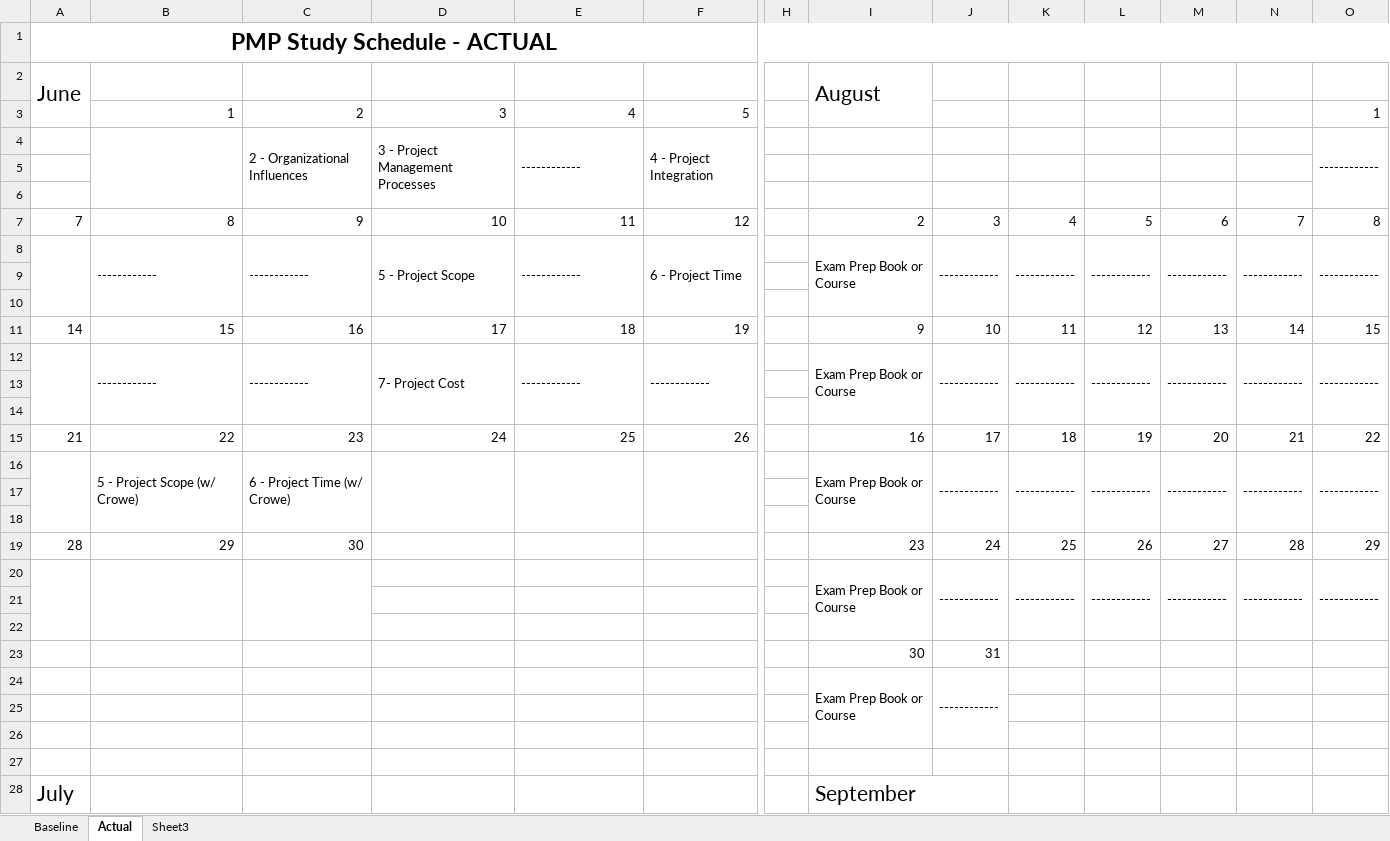
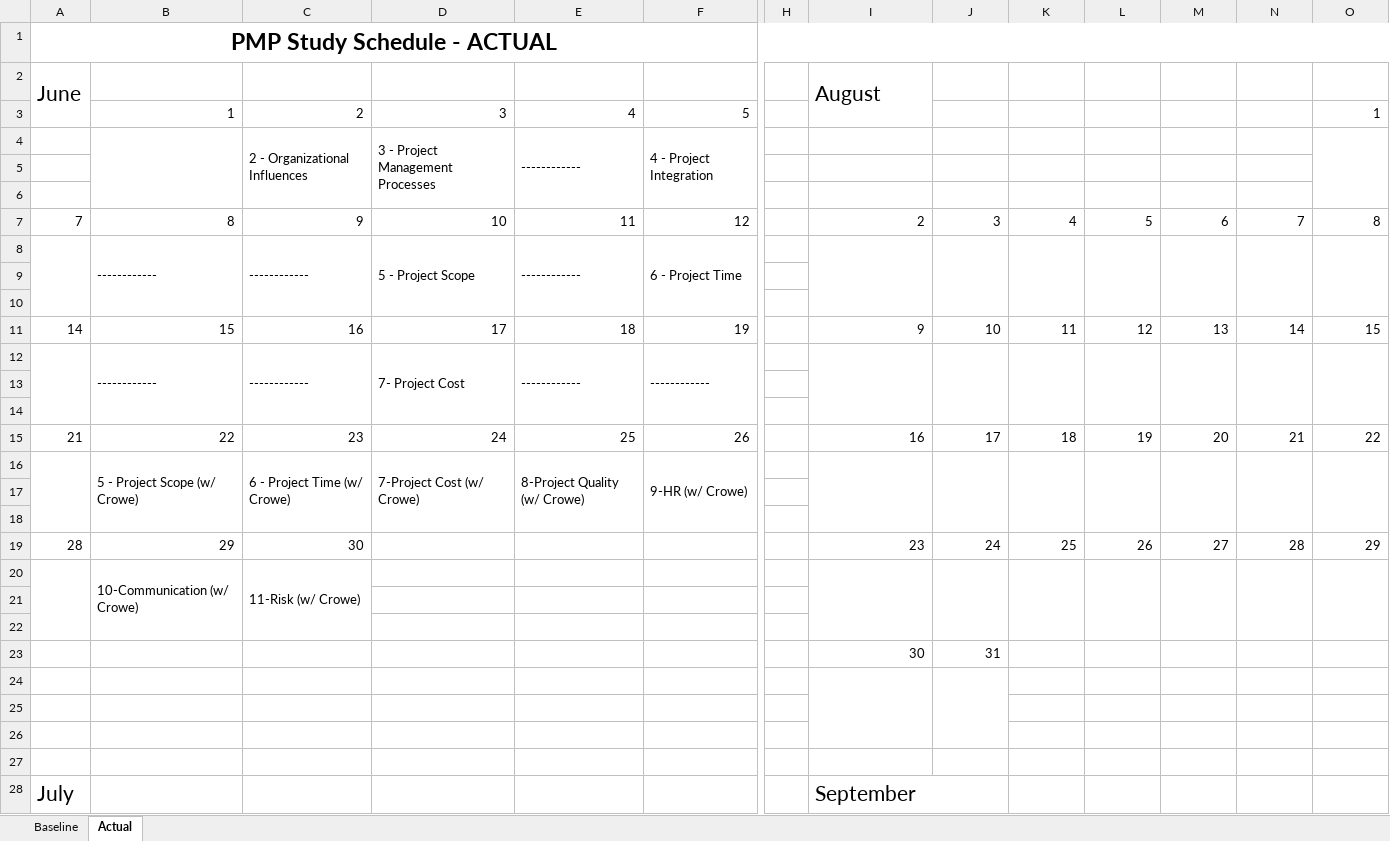
Before and after one commit to padmajeet-mhaske/PMP_Exam_Study, an Excel workbook: PMP Study Schedule.xlsx, sheet Actual, drawn as a sheet; only a part is shown, gaps mark what is left out; values as stored, in another font and other column widths than the file's, no borders; removed rows and columns are numbered as before the commit, all else as after; rows hold the shown columns only; the diff covers the shown part only; the diff names each change by its address in the sheet, - before the commit and + after, or states it on an @@ line.

```diff
--- a/PMP Study Schedule.xlsx (sheet Actual)
+++ b/PMP Study Schedule.xlsx (sheet Actual)
-sheet tab: Sheet3
-O4: ------------
+O4: (empty)
-row 8:  | ------------ | ------------ | 5 - Project Scope | ------------ | 6 - Project Time |  | Exam Prep Book or Course | ------------ | ------------ | ------------ | ------------ | ------------ | ------------
+row 8:  | ------------ | ------------ | 5 - Project Scope | ------------ | 6 - Project Time
-row 12:  | ------------ | ------------ | 7- Project Cost | ------------ | ------------ |  | Exam Prep Book or Course | ------------ | ------------ | ------------ | ------------ | ------------ | ------------
+row 12:  | ------------ | ------------ | 7- Project Cost | ------------ | ------------
-row 16:  | 5 - Project Scope (w/ Crowe) | 6 - Project Time (w/ Crowe) |  |  |  |  | Exam Prep Book or Course | ------------ | ------------ | ------------ | ------------ | ------------ | ------------
+row 16:  | 5 - Project Scope (w/ Crowe) | 6 - Project Time (w/ Crowe) | 7-Project Cost (w/ Crowe) | 8-Project Quality (w/ Crowe) | 9-HR (w/ Crowe)
-row 20:  |  |  |  |  |  |  | Exam Prep Book or Course | ------------ | ------------ | ------------ | ------------ | ------------ | ------------
+row 20:  | 10-Communication (w/ Crowe) | 11-Risk (w/ Crowe)
-row 24:  |  |  |  |  |  |  | Exam Prep Book or Course | ------------
+row 24: (empty)
```
Also changed, not shown: 3 added rows, 4 removed rows and 1 edited cell elsewhere in this sheet, 3 other files.
